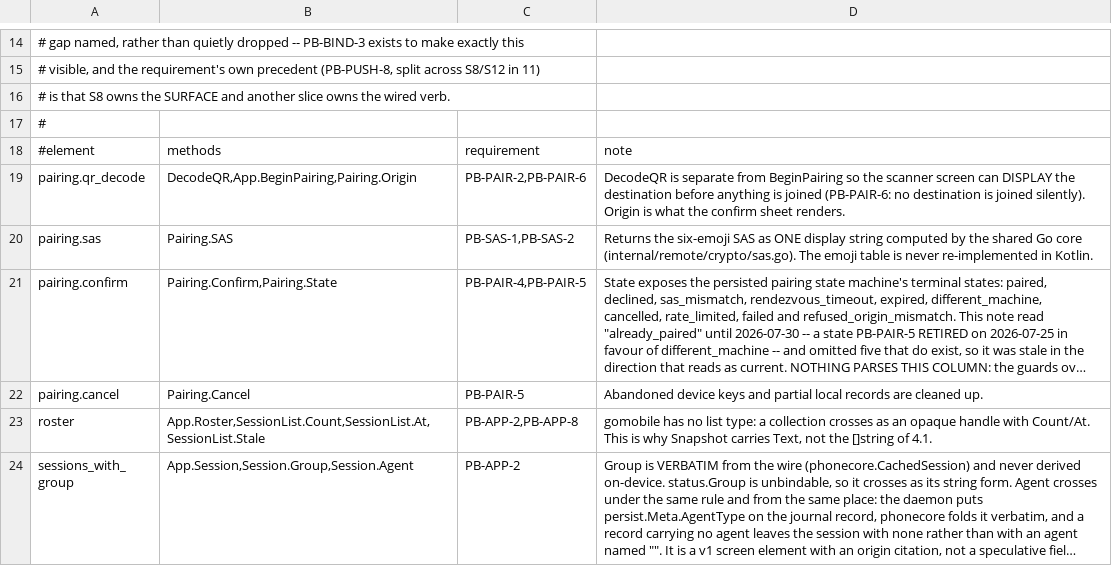
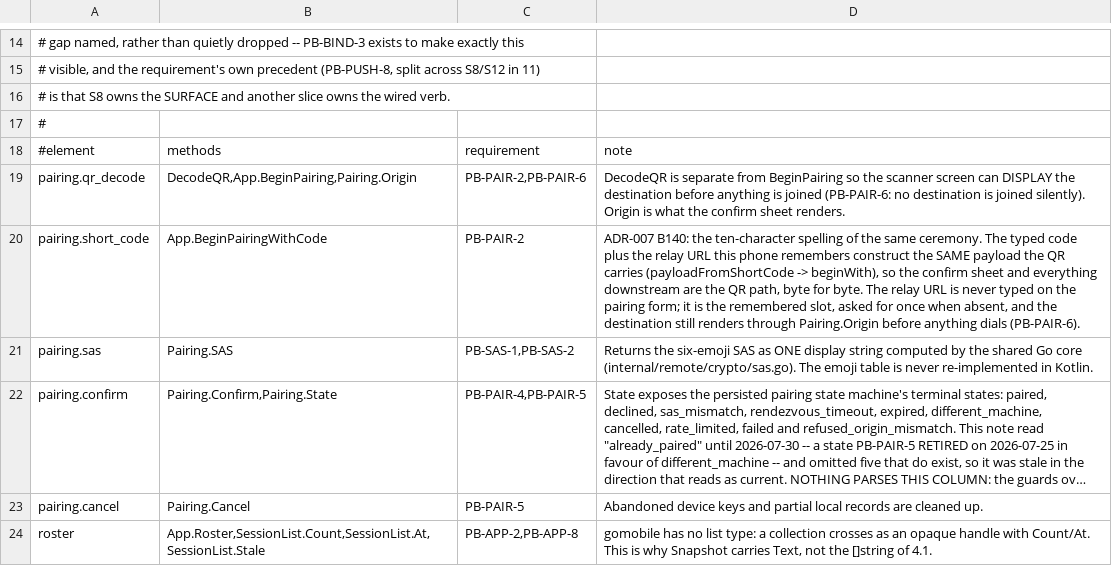
Before and after one commit to Nathandela/swarm, a TSV file: mobile/screen_coverage.tsv, drawn as a sheet; only a part is shown, gaps mark what is left out; the shorter side is filled out with more unchanged rows; long unchanged cells end in …; the diff names each change by its address in the sheet, - before the commit and + after, or states it on an @@ line.

```diff
--- a/mobile/screen_coverage.tsv
+++ b/mobile/screen_coverage.tsv
+row 20: pairing.short_code | App.BeginPairingWithCode | PB-PAIR-2 | ADR-007 B140: the ten-character spelling of the same ceremony. The typed code plus the relay URL this phone remembers construct the SAME payload the QR carries (payloadFromShortCode -> beginWith), so the confirm sheet and everything downstream are the QR path, byte for byte. The relay URL is never typed on the pairing form; it is the remembered slot, asked for once when absent, and the destination still renders through Pairing.Origin before anything dials (PB-PAIR-6).
```
Also changed, not shown: 14 other files.
